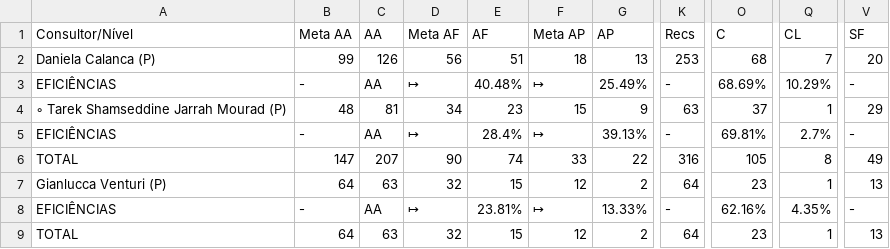
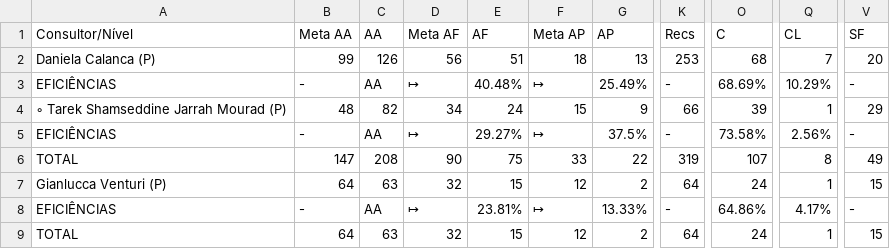
Before and after one commit to officew1goiania/gestaoavista2, a CSV file: dados_extraidos.csv, drawn as a sheet; only a part is shown, gaps mark what is left out; the diff names each change by its address in the sheet, - before the commit and + after, or states it on an @@ line.

```diff
--- a/dados_extraidos.csv
+++ b/dados_extraidos.csv
-C4 (AA): 81
+C4 (AA): 82
-E4 (AF): 23
+E4 (AF): 24
-K4 (Recs): 63
+K4 (Recs): 66
-O4 (C): 37
+O4 (C): 39
-E5 (AF): 28.4%
+E5 (AF): 29.27%
-G5 (AP): 39.13%
+G5 (AP): 37.5%
-O5 (C): 69.81%
+O5 (C): 73.58%
-Q5 (CL): 2.7%
+Q5 (CL): 2.56%
-C6 (AA): 207
+C6 (AA): 208
-E6 (AF): 74
+E6 (AF): 75
-K6 (Recs): 316
+K6 (Recs): 319
-O6 (C): 105
+O6 (C): 107
-O7 (C): 23
+O7 (C): 24
-V7 (SF): 13
+V7 (SF): 15
-O8 (C): 62.16%
+O8 (C): 64.86%
-Q8 (CL): 4.35%
+Q8 (CL): 4.17%
-O9 (C): 23
+O9 (C): 24
-V9 (SF): 13
+V9 (SF): 15
```
Also changed, not shown: dados_semana.csv, 2 other files.
